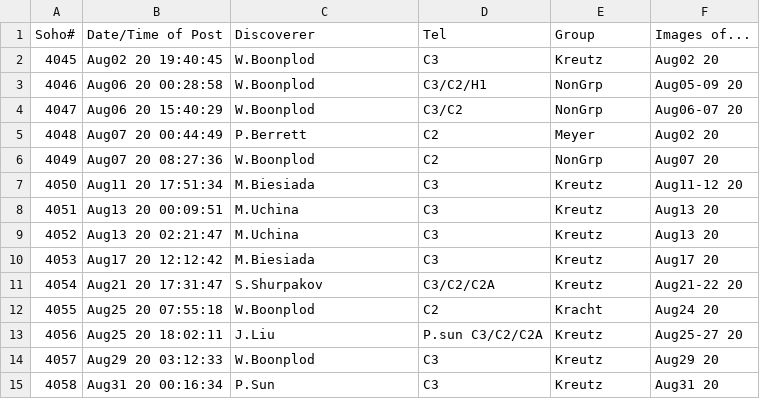
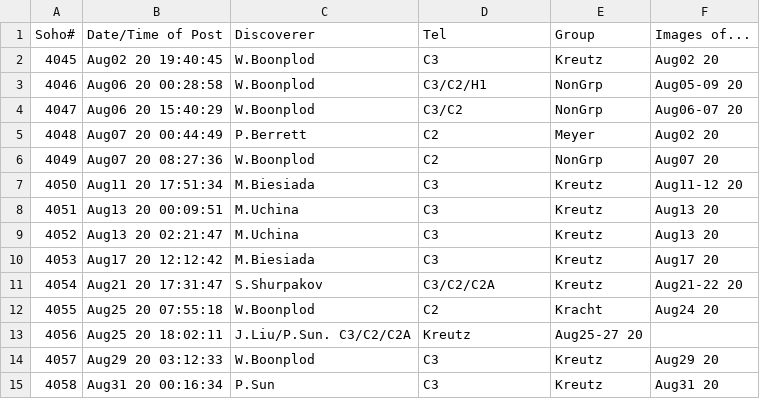
Before and after one commit to mbiesiad/nasa-comets, a CSV file: since-2016/2020/discoveries-2020-8.csv, drawn as a sheet.

Commit message:
Update discoveries-2020-8.csv
Quick fix

```diff
--- a/since-2016/2020/discoveries-2020-8.csv
+++ b/since-2016/2020/discoveries-2020-8.csv
@@ -12,3 +12,3 @@ Soho#,Date/Time of Post,Discoverer, Tel, Group, Images of...
 4055,Aug25 20 07:55:18, W.Boonplod, C2,Kracht,Aug24 20
-4056,Aug25 20 18:02:11, J.Liu,P.sun C3/C2/C2A,Kreutz,Aug25-27 20
+4056,Aug25 20 18:02:11, J.Liu/P.Sun. C3/C2/C2A,Kreutz,Aug25-27 20
 4057,Aug29 20 03:12:33	,W.Boonplod, C3,Kreutz,Aug29 20
```
